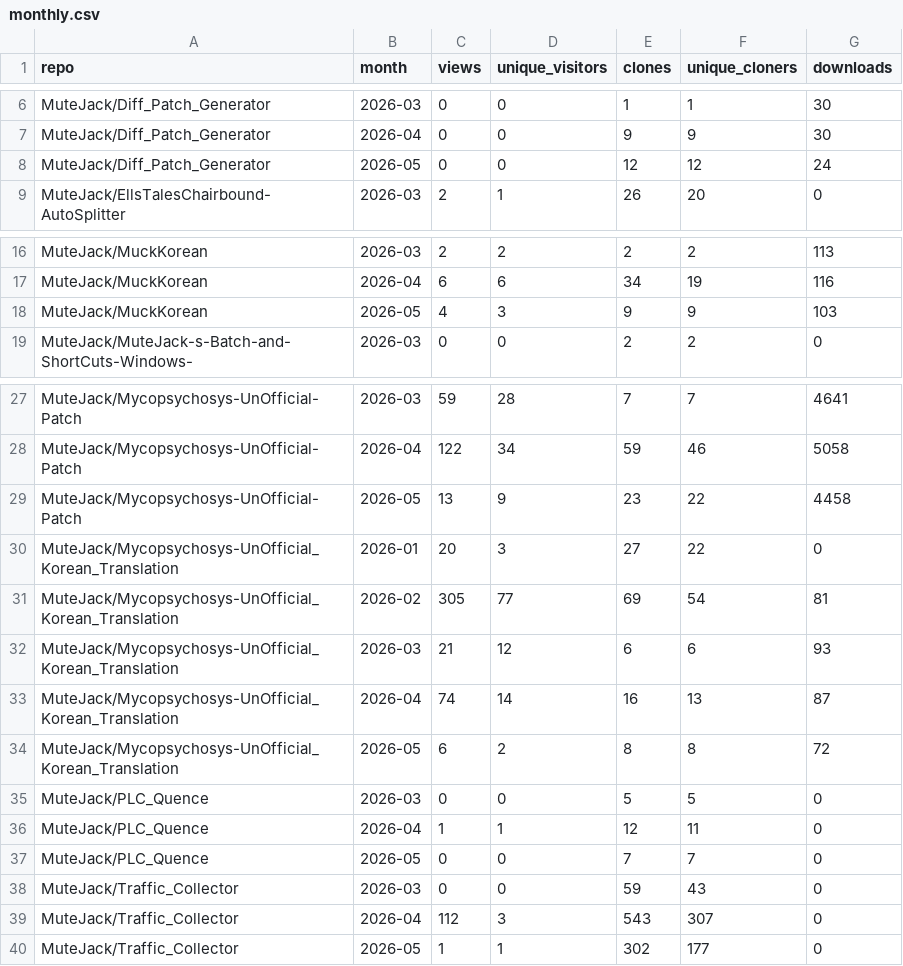
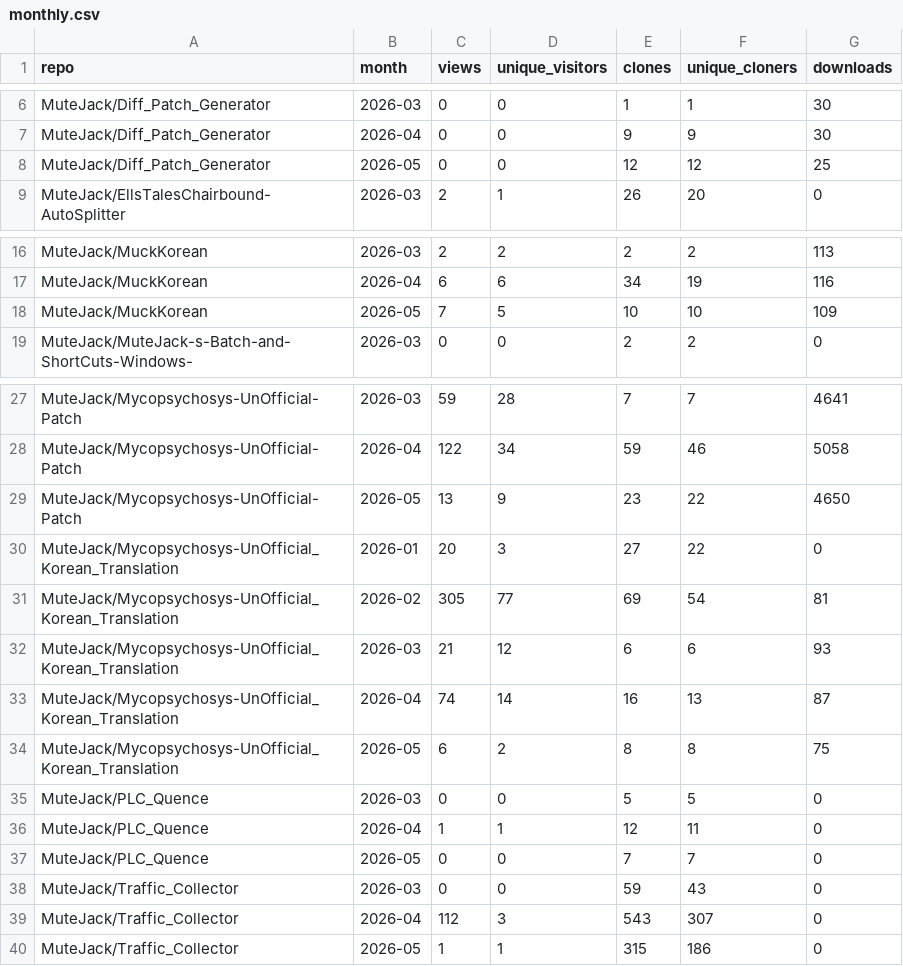
Before and after one commit to MuteJack/Traffic_Collector, a CSV file: stats/monthly.csv, drawn as a sheet; only a part is shown, gaps mark what is left out.

```diff
--- a/stats/monthly.csv
+++ b/stats/monthly.csv
@@ -7,3 +7,3 @@ MuteJack/Diff_Patch_Generator,2026-03,0,0,1,1,30
 MuteJack/Diff_Patch_Generator,2026-04,0,0,9,9,30
-MuteJack/Diff_Patch_Generator,2026-05,0,0,12,12,24
+MuteJack/Diff_Patch_Generator,2026-05,0,0,12,12,25
 MuteJack/EllsTalesChairbound-AutoSplitter,2026-03,2,1,26,20,0
@@ -17,3 +17,3 @@ MuteJack/MuckKorean,2026-03,2,2,2,2,113
 MuteJack/MuckKorean,2026-04,6,6,34,19,116
-MuteJack/MuckKorean,2026-05,4,3,9,9,103
+MuteJack/MuckKorean,2026-05,7,5,10,10,109
 MuteJack/MuteJack-s-Batch-and-ShortCuts-Windows-,2026-03,0,0,2,2,0
@@ -28,3 +28,3 @@ MuteJack/Mycopsychosys-UnOfficial-Patch,2026-03,59,28,7,7,4641
 MuteJack/Mycopsychosys-UnOfficial-Patch,2026-04,122,34,59,46,5058
-MuteJack/Mycopsychosys-UnOfficial-Patch,2026-05,13,9,23,22,4458
+MuteJack/Mycopsychosys-UnOfficial-Patch,2026-05,13,9,23,22,4650
 MuteJack/Mycopsychosys-UnOfficial_Korean_Translation,2026-01,20,3,27,22,0
@@ -33,3 +33,3 @@ MuteJack/Mycopsychosys-UnOfficial_Korean_Translation,2026-03,21,12,6,6,93
 MuteJack/Mycopsychosys-UnOfficial_Korean_Translation,2026-04,74,14,16,13,87
-MuteJack/Mycopsychosys-UnOfficial_Korean_Translation,2026-05,6,2,8,8,72
+MuteJack/Mycopsychosys-UnOfficial_Korean_Translation,2026-05,6,2,8,8,75
 MuteJack/PLC_Quence,2026-03,0,0,5,5,0
@@ -39,2 +39,2 @@ MuteJack/Traffic_Collector,2026-03,0,0,59,43,0
 MuteJack/Traffic_Collector,2026-04,112,3,543,307,0
-MuteJack/Traffic_Collector,2026-05,1,1,302,177,0
+MuteJack/Traffic_Collector,2026-05,1,1,315,186,0
```
Also changed, not shown: stats/releases_daily.csv, stats/traffic_clones.csv, 5 other files.
